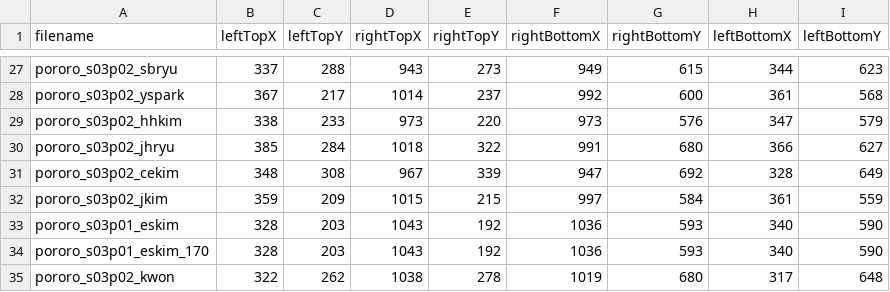
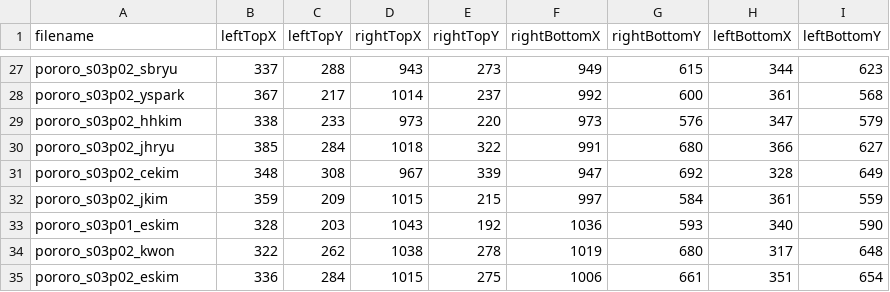
Before and after one commit to jnhwkim/Eye-Tracking, a TSV file: Pororo/info/snapshot.tsv, drawn as a sheet; only a part is shown, gaps mark what is left out.

```diff
--- a/Pororo/info/snapshot.tsv
+++ b/Pororo/info/snapshot.tsv
@@ -33,3 +33,3 @@ pororo_s03p02_jkim	359	209	1015	215	997	584	361	559
 pororo_s03p01_eskim	328	203	1043	192	1036	593	340	590
-pororo_s03p01_eskim_170	328	203	1043	192	1036	593	340	590
 pororo_s03p02_kwon	322	262	1038	278	1019	680	317	648
+pororo_s03p02_eskim	336	284	1015	275	1006	661	351	654
```
Also changed, not shown: Pororo/info/delay.csv, 5 other files.
